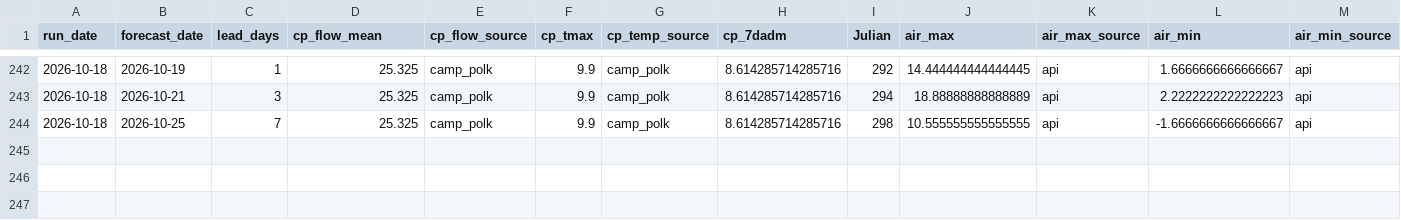
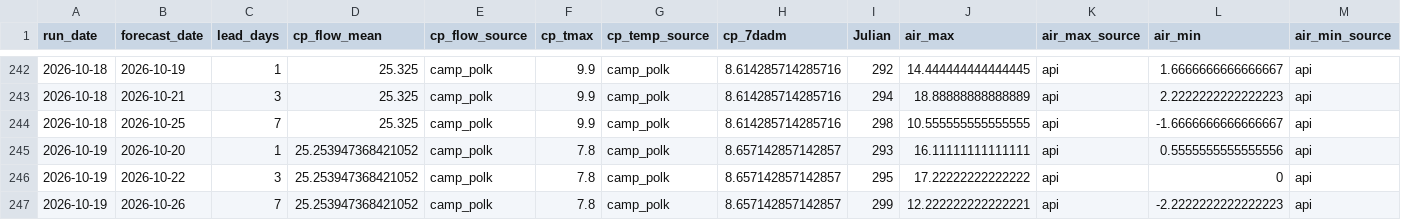
Before and after one commit to FlowWest/whychusModel, a CSV file: output/model-inputs-log.csv, drawn as a sheet; only a part is shown, gaps mark what is left out; rows hold the shown columns only; the diff names each change by its address in the sheet, - before the commit and + after, or states it on an @@ line.

```diff
--- a/output/model-inputs-log.csv
+++ b/output/model-inputs-log.csv
+row 245: 2026-10-19 | 2026-10-20 | 1 | 25.253947368421052 | camp_polk | 7.8 | camp_polk | 8.657142857142857 | 293 | 16.11111111111111 | api | 0.5555555555555556 | api
+row 246: 2026-10-19 | 2026-10-22 | 3 | 25.253947368421052 | camp_polk | 7.8 | camp_polk | 8.657142857142857 | 295 | 17.22222222222222 | api | 0 | api
+row 247: 2026-10-19 | 2026-10-26 | 7 | 25.253947368421052 | camp_polk | 7.8 | camp_polk | 8.657142857142857 | 299 | 12.222222222222221 | api | -2.2222222222222223 | api
```
Also changed, not shown: output/instream-forecast-log.csv, output/nws-forecasts-log.csv.
